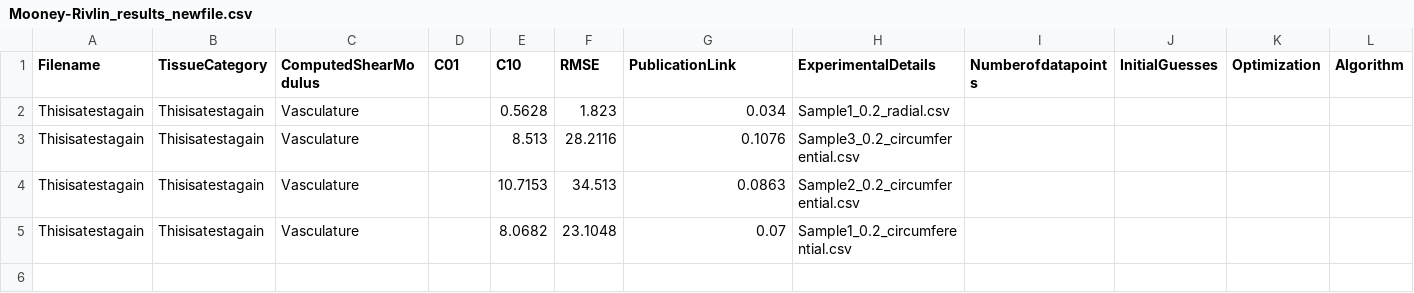
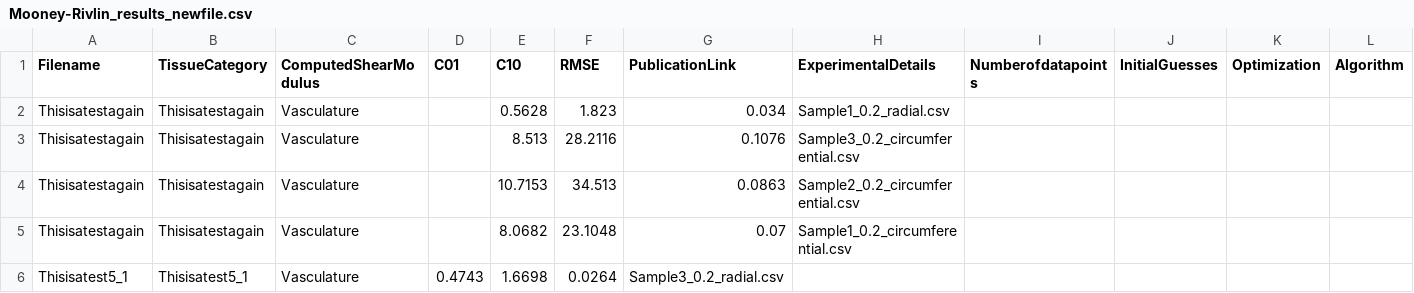
Before and after one commit to Fit2Tissue/Vasculature, a CSV file: Mooney-Rivlin_results_newfile.csv, drawn as a sheet; the diff names each change by its address in the sheet, - before the commit and + after, or states it on an @@ line.

Commit message:
Append results for Mooney-Rivlin with note

```diff
--- a/Mooney-Rivlin_results_newfile.csv
+++ b/Mooney-Rivlin_results_newfile.csv
+row 6: Thisisatest5_1 | Thisisatest5_1 | Vasculature | 0.4743 | 1.6698 | 0.0264 | Sample3_0.2_radial.csv
```
